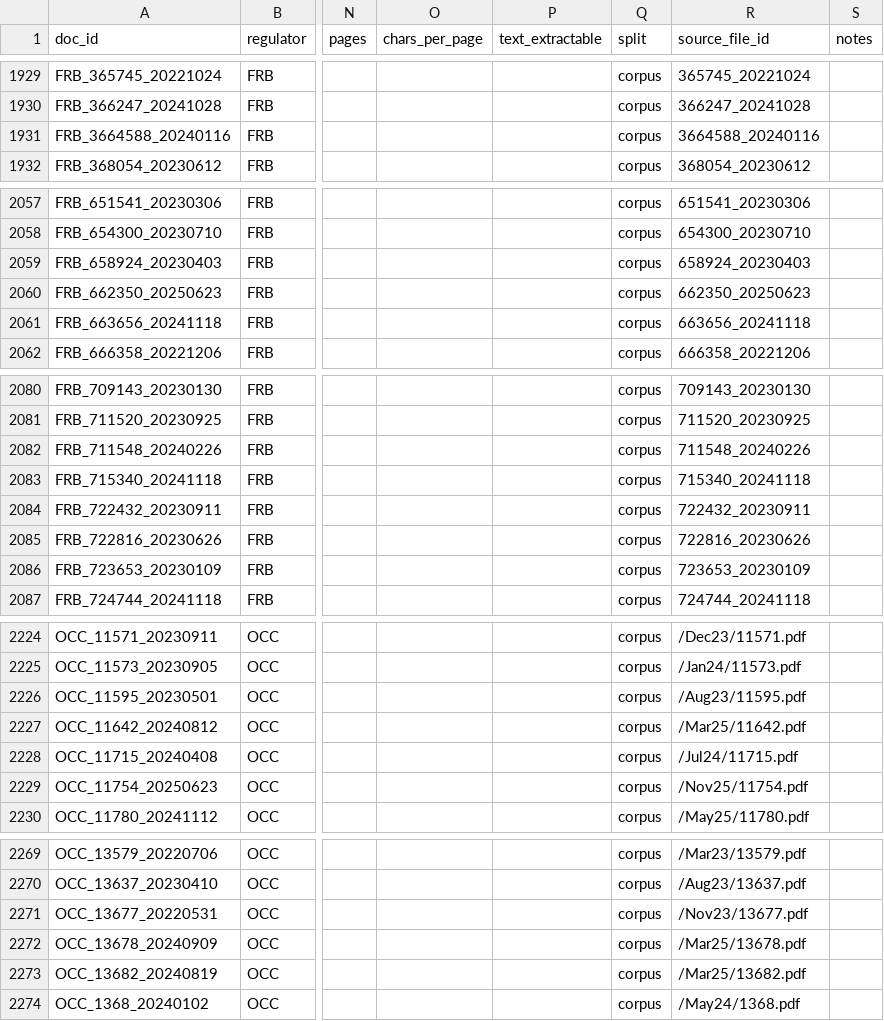
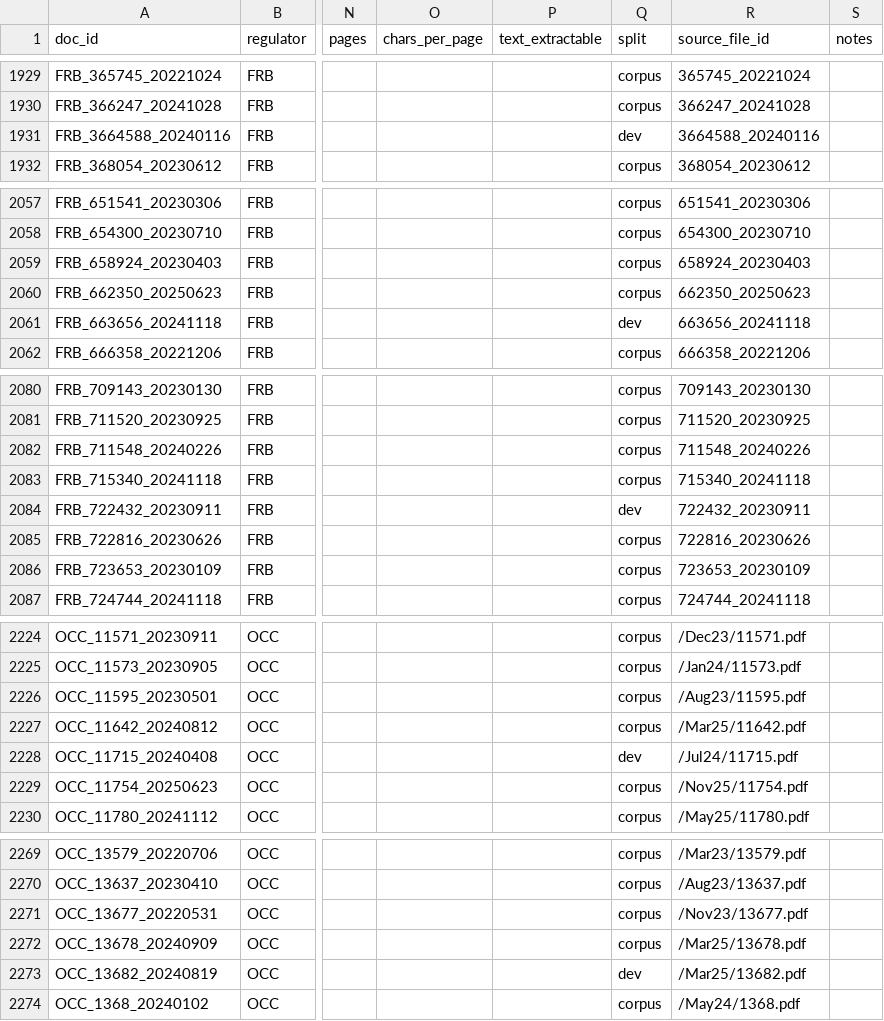
Before and after one commit to felipehrv/cra-pe-extraction, a CSV file: config/corpus.csv, drawn as a sheet; only a part is shown, gaps mark what is left out; the diff covers the shown part only; the diff names each change by its address in the sheet, - before the commit and + after, or states it on an @@ line.

```diff
--- a/config/corpus.csv
+++ b/config/corpus.csv
-Q1931 (split): corpus
+Q1931 (split): dev
-Q2061 (split): corpus
+Q2061 (split): dev
-Q2084 (split): corpus
+Q2084 (split): dev
-Q2228 (split): corpus
+Q2228 (split): dev
-Q2273 (split): corpus
+Q2273 (split): dev
```
Also changed, not shown: 25 edited cells elsewhere in this file, 32 other files.
